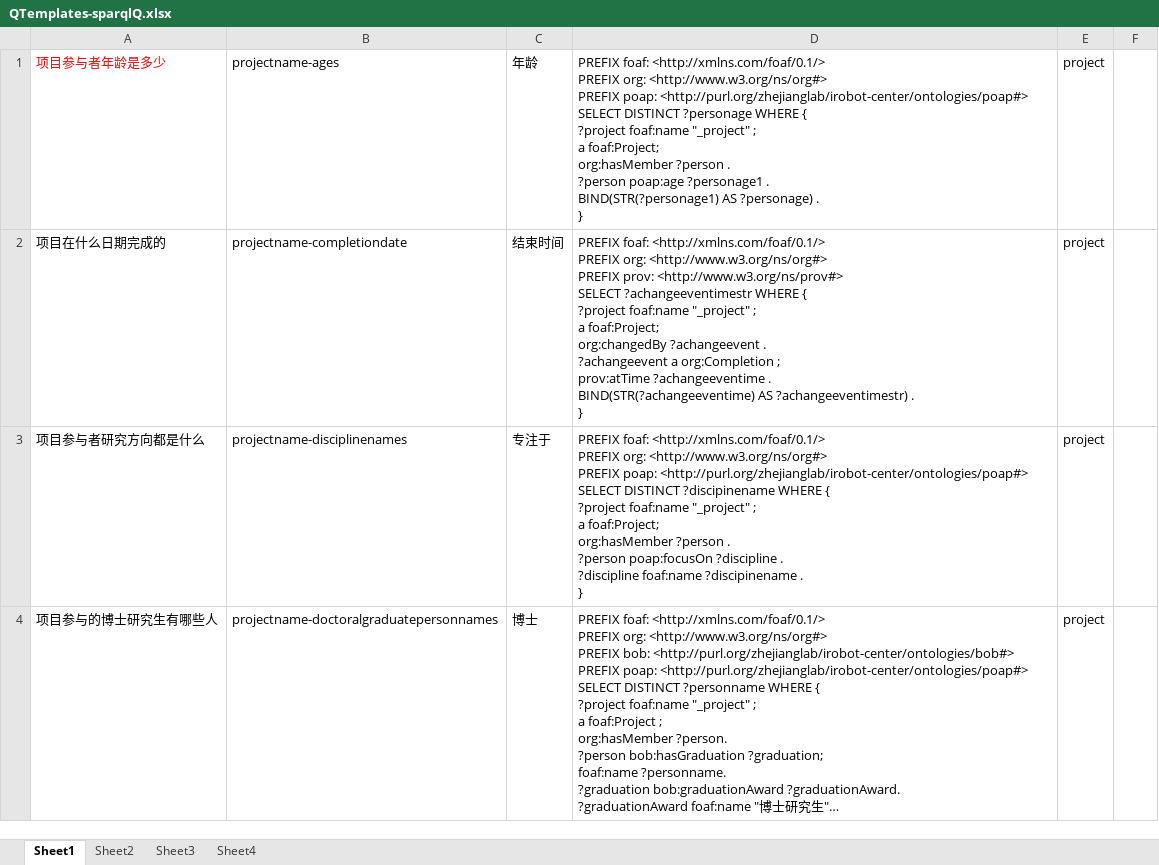
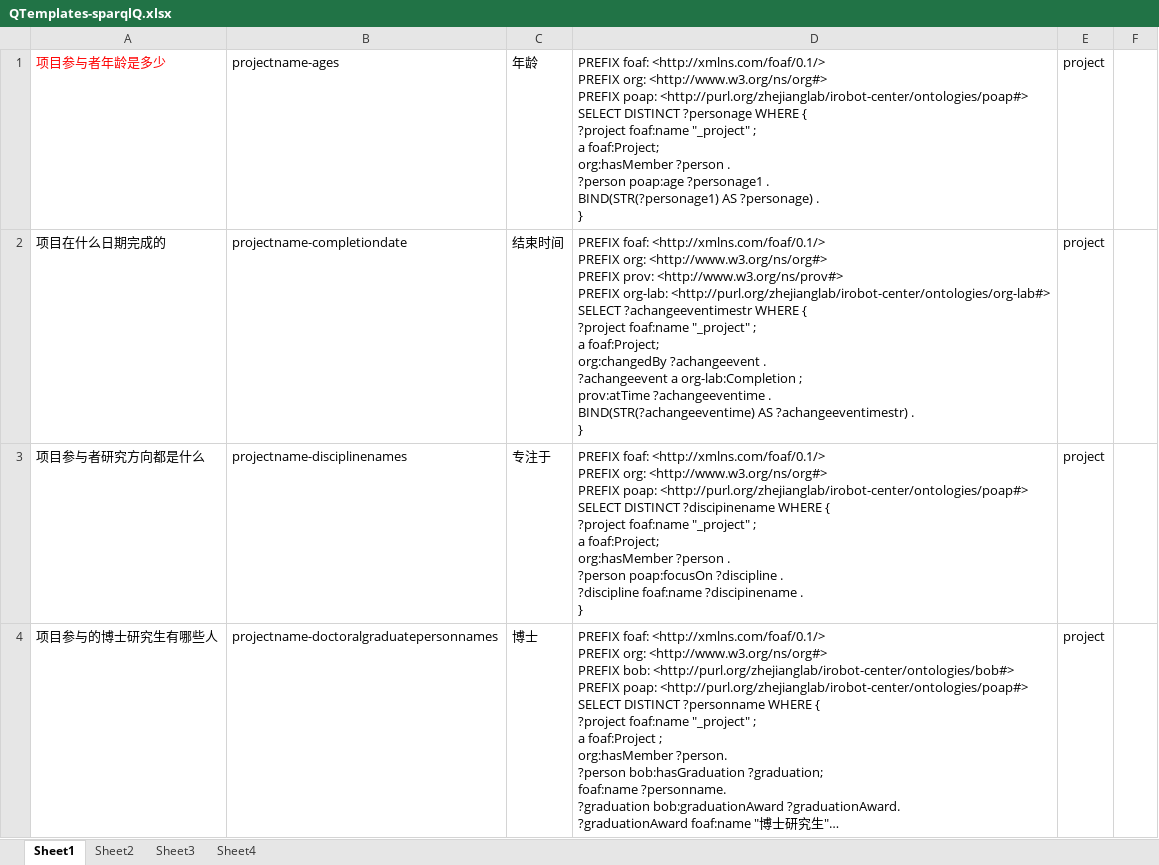
Before and after one commit to longmanplus/RoboCloudBrain, an Excel workbook: KBQA/QTemplates-sparqlQ.xlsx, sheet Sheet1, drawn as a sheet; only a part is shown; long unchanged cells end in …; values as stored, in another font and other column widths than the file's, no borders; ↵ is a line break in a cell; the diff names each change by its address in the sheet, - before the commit and + after, or states it on an @@ line.

Commit message:
Update QTemplates-sparqlQ.xlsx
org:Completion to org-lab:Completion

```diff
--- a/KBQA/QTemplates-sparqlQ.xlsx (sheet Sheet1)
+++ b/KBQA/QTemplates-sparqlQ.xlsx (sheet Sheet1)
-D2: …prov: <http://www.w3.org/ns/prov#> ↵ SELECT ?achangeeventimestr WHERE { ↵ ?project foaf:name "_project" ; ↵ a foaf:Project; ↵ org:changedBy ?achangeevent . ↵ ?achangeevent a org:Completion ; ↵ prov:atTime…
+D2: …prov: <http://www.w3.org/ns/prov#> ↵ PREFIX org-lab: <http://purl.org/zhejianglab/irobot-center/ontologies/org-lab#> ↵ SELECT ?achangeeventimestr WHERE { ↵ ?project foaf:name "_project" ; ↵ a foaf:Project; ↵ org:changedBy ?achangeevent . ↵ ?achangeevent a org-lab:Completion ; ↵ prov:atTime…
```
